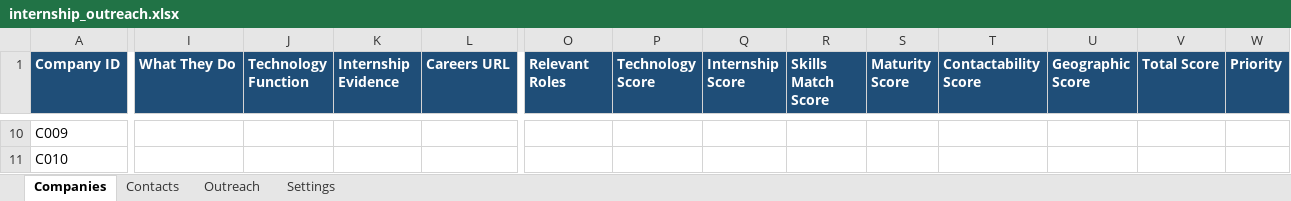
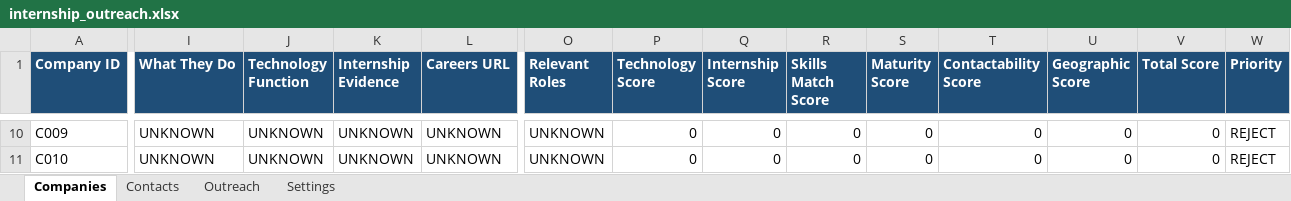
Before and after one commit to M0nicah/outreach-agent, an Excel workbook: data/internship_outreach.xlsx, sheet Companies, drawn as a sheet; only a part is shown, gaps mark what is left out; values as stored, in another font and other column widths than the file's, no borders; the diff covers the shown part only; the diff names each change by its address in the sheet, - before the commit and + after, or states it on an @@ line.

Commit message:
Stage 3 verified: Gemini provider, retries, honest evidence-based qualification

```diff
--- a/data/internship_outreach.xlsx (sheet Companies)
+++ b/data/internship_outreach.xlsx (sheet Companies)
-I10:I11 (What They Do): (empty)
+I10:I11 (What They Do): UNKNOWN
-J10:J11 (Technology Function): (empty)
+J10:J11 (Technology Function): UNKNOWN
-K10:K11 (Internship Evidence): (empty)
+K10:K11 (Internship Evidence): UNKNOWN
-L10:L11 (Careers URL): (empty)
+L10:L11 (Careers URL): UNKNOWN
-O10:O11 (Relevant Roles): (empty)
+O10:O11 (Relevant Roles): UNKNOWN
-P10:P11 (Technology Score): (empty)
+P10:P11 (Technology Score): 0
-Q10:Q11 (Internship Score): (empty)
+Q10:Q11 (Internship Score): 0
-R10:R11 (Skills Match Score): (empty)
+R10:R11 (Skills Match Score): 0
-S10:S11 (Maturity Score): (empty)
+S10:S11 (Maturity Score): 0
-T10:T11 (Contactability Score): (empty)
+T10:T11 (Contactability Score): 0
-U10:U11 (Geographic Score): (empty)
+U10:U11 (Geographic Score): 0
-V10:V11 (Total Score): (empty)
+V10:V11 (Total Score): 0
-W10:W11 (Priority): (empty)
+W10:W11 (Priority): REJECT
```
Also changed, not shown: 118 edited cells elsewhere in this sheet, 7 other files.
